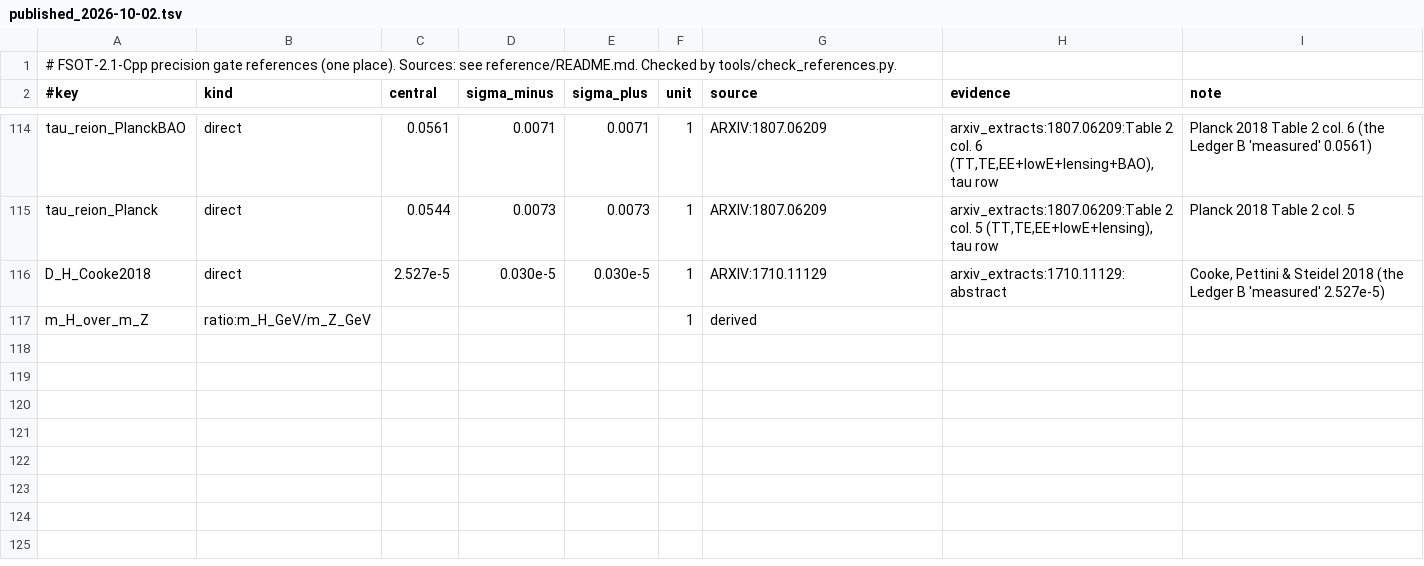
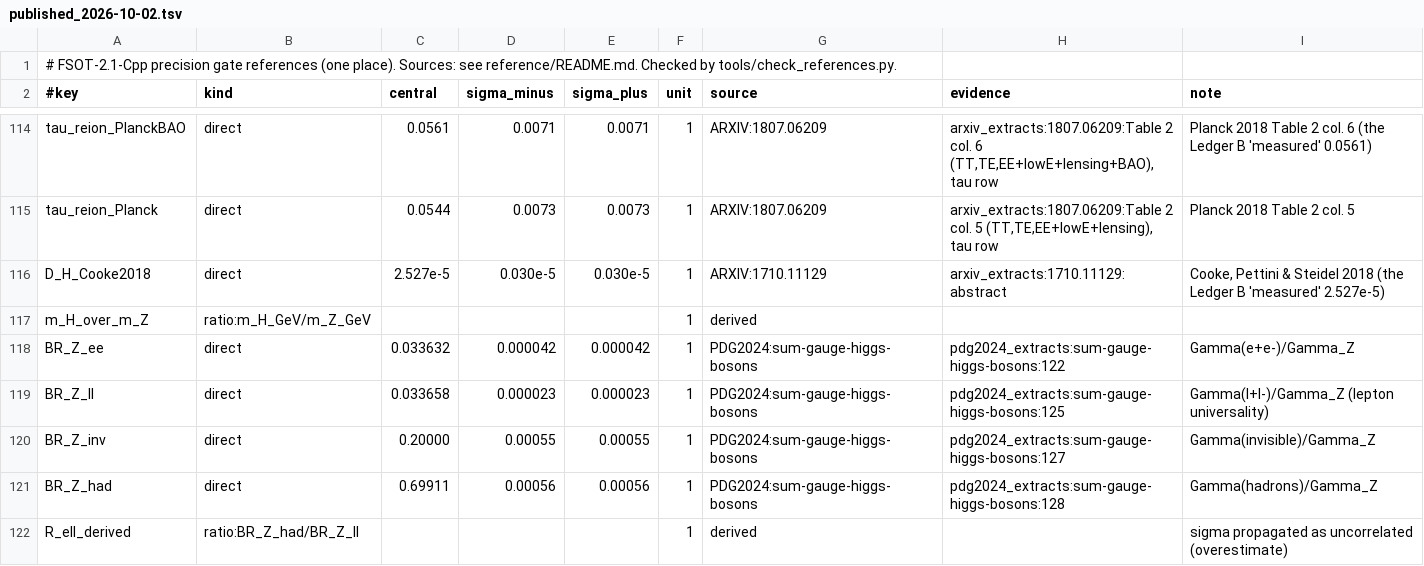
Before and after one commit to dappalumbo91/FSOT-2.1-Cpp, a TSV file: reference/published_2026-10-02.tsv, drawn as a sheet; only a part is shown, gaps mark what is left out.

```diff
--- a/reference/published_2026-10-02.tsv
+++ b/reference/published_2026-10-02.tsv
@@ -117 +117,6 @@ D_H_Cooke2018	direct	2.527e-5	0.030e-5	0.030e-5	1	ARXIV:1710.11129	arxiv_extract
 m_H_over_m_Z	ratio:m_H_GeV/m_Z_GeV				1	derived		
+BR_Z_ee	direct	0.033632	0.000042	0.000042	1	PDG2024:sum-gauge-higgs-bosons	pdg2024_extracts:sum-gauge-higgs-bosons:122	Gamma(e+e-)/Gamma_Z
+BR_Z_ll	direct	0.033658	0.000023	0.000023	1	PDG2024:sum-gauge-higgs-bosons	pdg2024_extracts:sum-gauge-higgs-bosons:125	Gamma(l+l-)/Gamma_Z (lepton universality)
+BR_Z_inv	direct	0.20000	0.00055	0.00055	1	PDG2024:sum-gauge-higgs-bosons	pdg2024_extracts:sum-gauge-higgs-bosons:127	Gamma(invisible)/Gamma_Z
+BR_Z_had	direct	0.69911	0.00056	0.00056	1	PDG2024:sum-gauge-higgs-bosons	pdg2024_extracts:sum-gauge-higgs-bosons:128	Gamma(hadrons)/Gamma_Z
+R_ell_derived	ratio:BR_Z_had/BR_Z_ll				1	derived		sigma propagated as uncorrelated (overestimate)
```
Also changed, not shown: reference/evidence/pdg2024_extracts.tsv, 7 other files.
